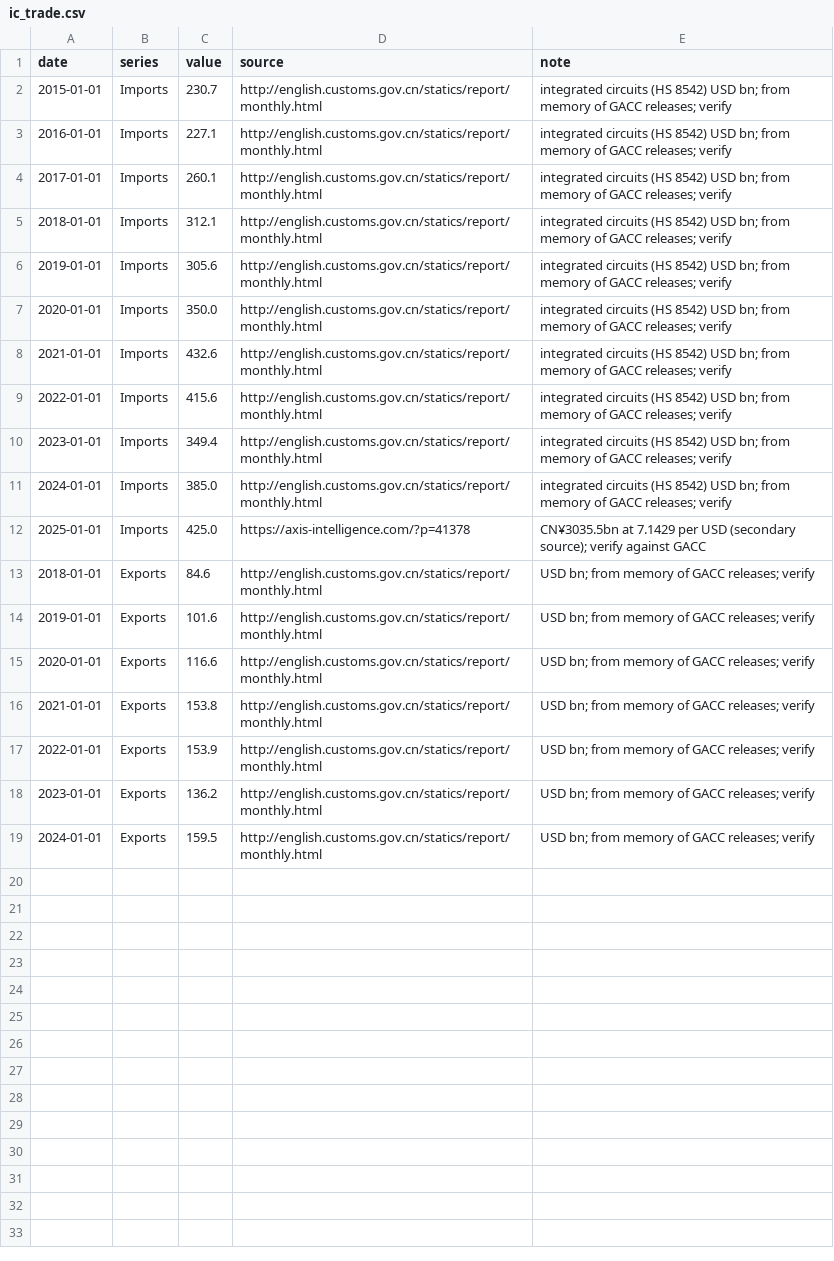
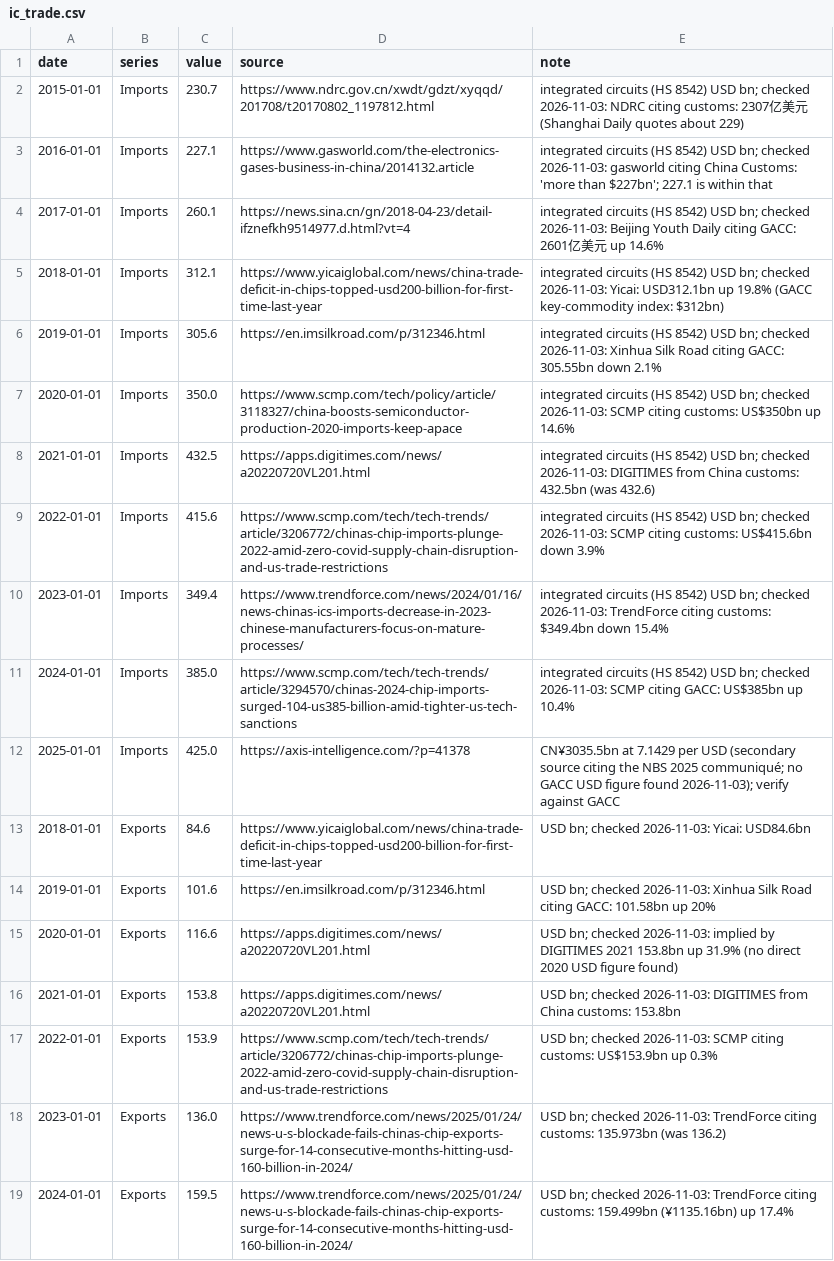
Before and after one commit to mcmarcocheung98-max/dashboards, a CSV file: data/china-us-tech/ic_trade.csv, drawn as a sheet; removed rows and columns are numbered as before the commit, all else as after; the diff names each change by its address in the sheet, - before the commit and + after, or states it on an @@ line.

```diff
--- a/data/china-us-tech/ic_trade.csv
+++ b/data/china-us-tech/ic_trade.csv
-D2 (source): http://english.customs.gov.cn/statics/report/monthly.html
+D2 (source): https://www.ndrc.gov.cn/xwdt/gdzt/xyqqd/201708/t20170802_1197812.html
-E2 (note): …USD bn; from memory of GACC releases; verify
+E2 (note): …USD bn; checked 2026-11-03: NDRC citing customs: 2307亿美元 (Shanghai Daily quotes about 229)
-D3 (source): http://english.customs.gov.cn/statics/report/monthly.html
+D3 (source): https://www.gasworld.com/the-electronics-gases-business-in-china/2014132.article
-E3 (note): …USD bn; from memory of GACC releases; verify
+E3 (note): …USD bn; checked 2026-11-03: gasworld citing China Customs: 'more than $227bn'; 227.1 is within that
-D4 (source): http://english.customs.gov.cn/statics/report/monthly.html
+D4 (source): https://news.sina.cn/gn/2018-04-23/detail-ifznefkh9514977.d.html?vt=4
-E4 (note): …USD bn; from memory of GACC releases; verify
+E4 (note): …USD bn; checked 2026-11-03: Beijing Youth Daily citing GACC: 2601亿美元 up 14.6%
-D5 (source): http://english.customs.gov.cn/statics/report/monthly.html
+D5 (source): https://www.yicaiglobal.com/news/china-trade-deficit-in-chips-topped-usd200-billion-for-first-time-last-year
-E5 (note): …USD bn; from memory of GACC releases; verify
+E5 (note): …USD bn; checked 2026-11-03: Yicai: USD312.1bn up 19.8% (GACC key-commodity index: $312bn)
-D6 (source): http://english.customs.gov.cn/statics/report/monthly.html
+D6 (source): https://en.imsilkroad.com/p/312346.html
-E6 (note): …USD bn; from memory of GACC releases; verify
+E6 (note): …USD bn; checked 2026-11-03: Xinhua Silk Road citing GACC: 305.55bn down 2.1%
-D7 (source): http://english.customs.gov.cn/statics/report/monthly.html
+D7 (source): https://www.scmp.com/tech/policy/article/3118327/china-boosts-semiconductor-production-2020-imports-keep-apace
-E7 (note): …USD bn; from memory of GACC releases; verify
+E7 (note): …USD bn; checked 2026-11-03: SCMP citing customs: US$350bn up 14.6%
-C8 (value): 432.6
+C8 (value): 432.5
-D8 (source): http://english.customs.gov.cn/statics/report/monthly.html
+D8 (source): https://apps.digitimes.com/news/a20220720VL201.html
-E8 (note): …USD bn; from memory of GACC releases; verify
+E8 (note): …USD bn; checked 2026-11-03: DIGITIMES from China customs: 432.5bn (was 432.6)
-D9 (source): http://english.customs.gov.cn/statics/report/monthly.html
+D9 (source): https://www.scmp.com/tech/tech-trends/article/3206772/chinas-chip-imports-plunge-2022-amid-zero-covid-supply-chain-disruption-and-us-trade-restrictions
-E9 (note): …USD bn; from memory of GACC releases; verify
+E9 (note): …USD bn; checked 2026-11-03: SCMP citing customs: US$415.6bn down 3.9%
-D10 (source): http://english.customs.gov.cn/statics/report/monthly.html
+D10 (source): https://www.trendforce.com/news/2024/01/16/news-chinas-ics-imports-decrease-in-2023-chinese-manufacturers-focus-on-mature-processes/
-E10 (note): …USD bn; from memory of GACC releases; verify
+E10 (note): …USD bn; checked 2026-11-03: TrendForce citing customs: $349.4bn down 15.4%
-D11 (source): http://english.customs.gov.cn/statics/report/monthly.html
+D11 (source): https://www.scmp.com/tech/tech-trends/article/3294570/chinas-2024-chip-imports-surged-104-us385-billion-amid-tighter-us-tech-sanctions
-E11 (note): …USD bn; from memory of GACC releases; verify
+E11 (note): …USD bn; checked 2026-11-03: SCMP citing GACC: US$385bn up 10.4%
-E12 (note): …USD (secondary source); verify against…
+E12 (note): …USD (secondary source citing the NBS 2025 communiqué; no GACC USD figure found 2026-11-03); verify against…
-D13 (source): http://english.customs.gov.cn/statics/report/monthly.html
+D13 (source): https://www.yicaiglobal.com/news/china-trade-deficit-in-chips-topped-usd200-billion-for-first-time-last-year
-E13 (note): USD bn; from memory of GACC releases; verify
+E13 (note): USD bn; checked 2026-11-03: Yicai: USD84.6bn
-D14 (source): http://english.customs.gov.cn/statics/report/monthly.html
+D14 (source): https://en.imsilkroad.com/p/312346.html
-E14 (note): USD bn; from memory of GACC releases; verify
+E14 (note): USD bn; checked 2026-11-03: Xinhua Silk Road citing GACC: 101.58bn up 20%
-D15:D16 (source): http://english.customs.gov.cn/statics/report/monthly.html
+D15:D16 (source): https://apps.digitimes.com/news/a20220720VL201.html
-E15 (note): USD bn; from memory of GACC releases; verify
+E15 (note): USD bn; checked 2026-11-03: implied by DIGITIMES 2021 153.8bn up 31.9% (no direct 2020 USD figure found)
-E16 (note): USD bn; from memory of GACC releases; verify
+E16 (note): USD bn; checked 2026-11-03: DIGITIMES from China customs: 153.8bn
-D17 (source): http://english.customs.gov.cn/statics/report/monthly.html
+D17 (source): https://www.scmp.com/tech/tech-trends/article/3206772/chinas-chip-imports-plunge-2022-amid-zero-covid-supply-chain-disruption-and-us-trade-restrictions
-E17 (note): USD bn; from memory of GACC releases; verify
+E17 (note): USD bn; checked 2026-11-03: SCMP citing customs: US$153.9bn up 0.3%
-row 18: 2023-01-01 | Exports | 136.2 | http://english.customs.gov.cn/statics/report/monthly.html | USD bn; from memory of GACC releases; verify
+row 18: 2023-01-01 | Exports | 136.0 | https://www.trendforce.com/news/2025/01/24/news-u-s-blockade-fails-chinas-chip-exports-surge-for-14-consecutive-months-hitting-usd-160-billion-in-2024/ | USD bn; checked 2026-11-03: TrendForce citing customs: 135.973bn (was 136.2)
-D19 (source): http://english.customs.gov.cn/statics/report/monthly.html
+D19 (source): https://www.trendforce.com/news/2025/01/24/news-u-s-blockade-fails-chinas-chip-exports-surge-for-14-consecutive-months-hitting-usd-160-billion-in-2024/
-E19 (note): USD bn; from memory of GACC releases; verify
+E19 (note): USD bn; checked 2026-11-03: TrendForce citing customs: 159.499bn (¥1135.16bn) up 17.4%
```
Also changed, not shown: 1 other file.
